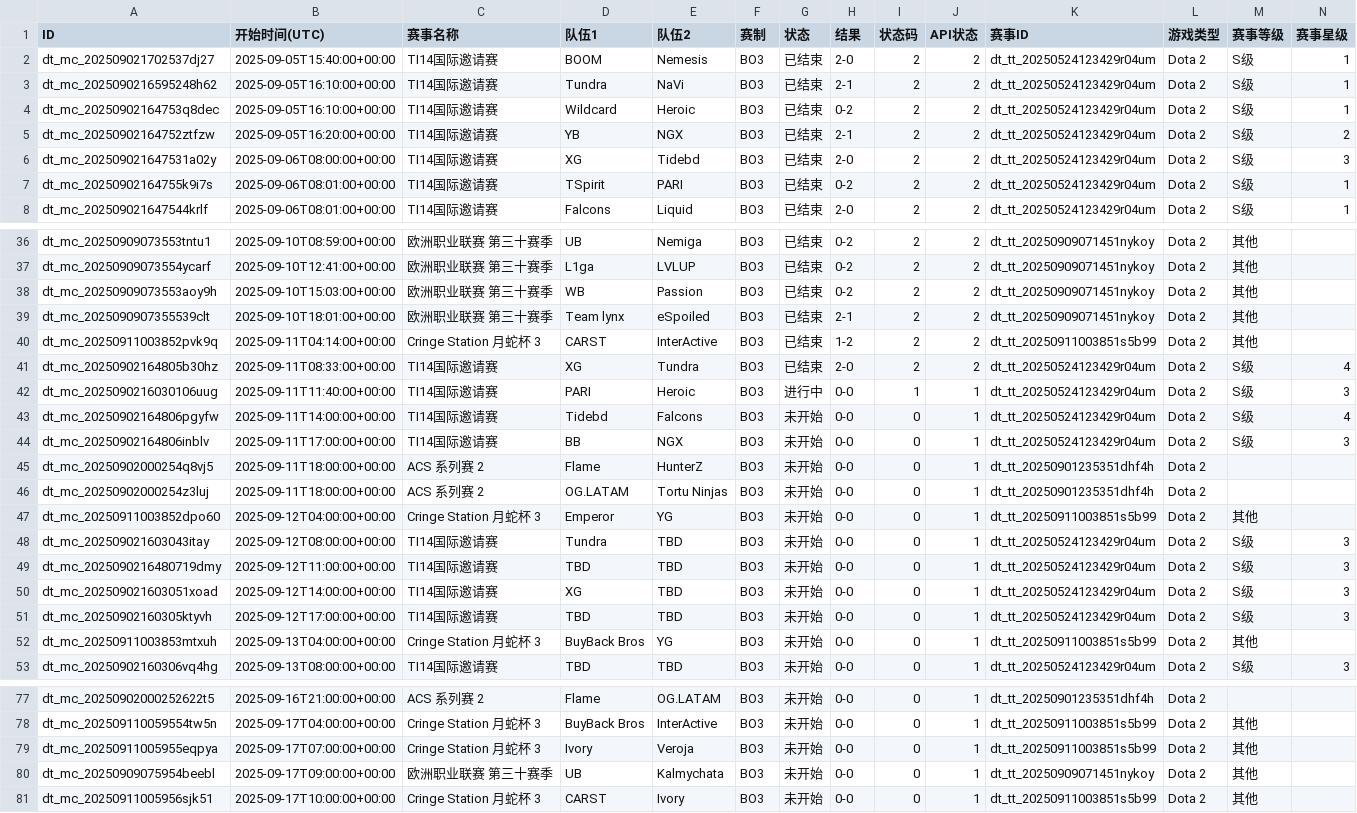
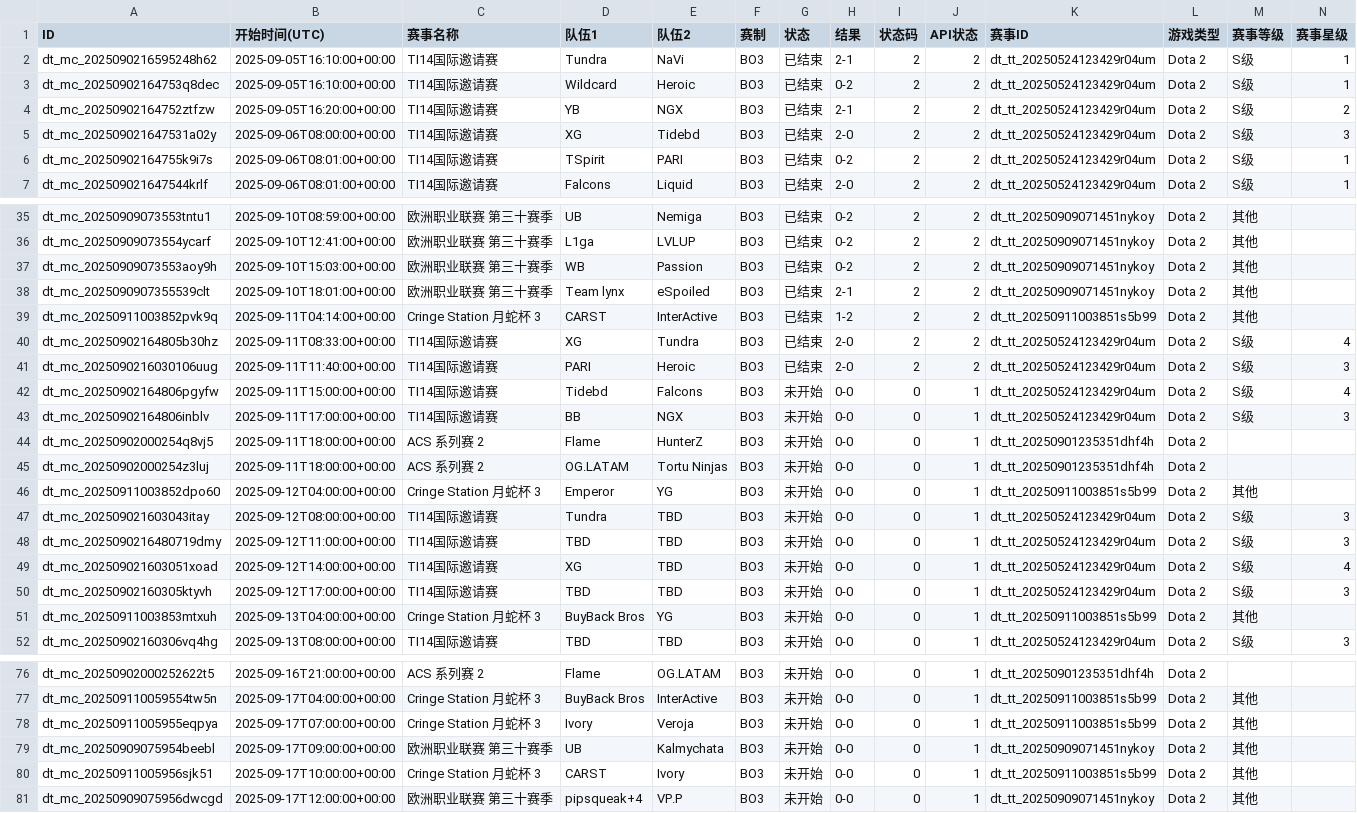
Before and after one commit to Miku196/a-ics, a CSV file: release/dota2/dota2.csv, drawn as a sheet; only a part is shown, gaps mark what is left out; removed rows and columns are numbered as before the commit, all else as after; rows hold the shown columns only; the diff names each change by its address in the sheet, - before the commit and + after, or states it on an @@ line.

```diff
--- a/release/dota2/dota2.csv
+++ b/release/dota2/dota2.csv
-row 2: dt_mc_202509021702537dj27 | 2025-09-05T15:40:00+00:00 | TI14国际邀请赛 | BOOM | Nemesis | BO3 | 已结束 | 2-0 | 2 | 2 | dt_tt_20250524123429r04um | Dota 2 | S级 | 1
-G41 (状态): 进行中
+G41 (状态): 已结束
-H41 (结果): 0-0
+H41 (结果): 2-0
-I41 (状态码): 1
+I41 (状态码): 2
-J41 (API状态): 1
+J41 (API状态): 2
-B42 (开始时间(UTC)): 2025-09-11T14:00:00+00:00
+B42 (开始时间(UTC)): 2025-09-11T15:00:00+00:00
-N49 (赛事星级): 3
+N49 (赛事星级): 4
+row 81: dt_mc_20250909075956dwcgd | 2025-09-17T12:00:00+00:00 | 欧洲职业联赛 第三十赛季 | pipsqueak+4 | VP.P | BO3 | 未开始 | 0-0 | 0 | 1 | dt_tt_20250909071451nykoy | Dota 2 | 其他
```
Also changed, not shown: release/csgo/csgo.csv, 4 other files.
